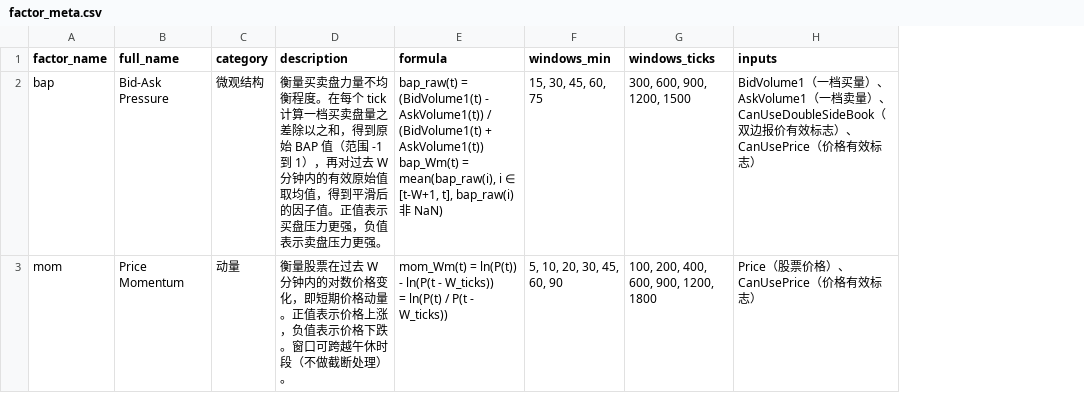
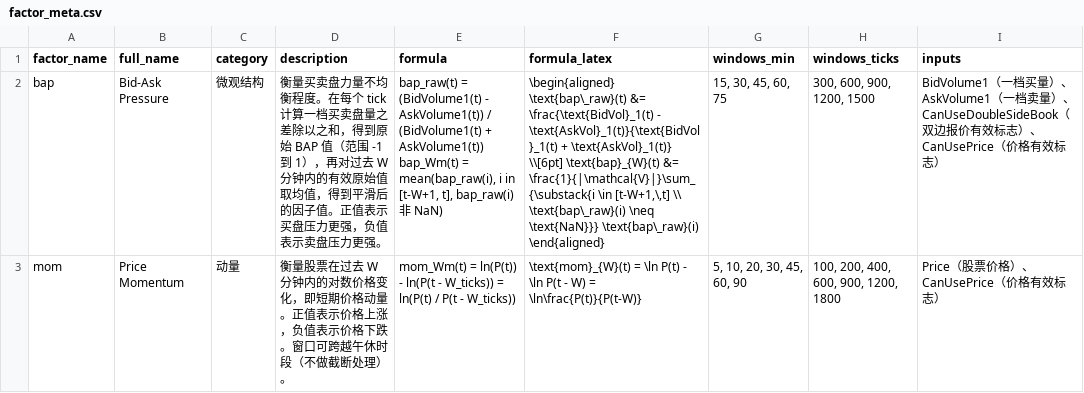
Before and after one commit to Alannimoon/alpha-pipeline, a CSV file: config/factor_meta.csv, drawn as a sheet; only a part is shown; the diff names each change by its address in the sheet, - before the commit and + after, or states it on an @@ line.

Commit message:
latex formula; per-day pnl stats

```diff
--- a/config/factor_meta.csv
+++ b/config/factor_meta.csv
+column F (formula_latex), rows 2-3: \begin{aligned} \text{bap\_raw}(t) &= \frac{\text{BidVol}_1(t) - \text{AskVol}_1(t)}{\text{BidVol}_1(t) + \text{AskVol}_1(t)} \\[6pt] \text{bap}_{W}(t) &= \frac{1}{|\mathcal{V}|}\sum_{\substack{i \in [t-W+1,\,t] \\ \text{bap\_raw}(i) \neq \text{NaN}}} \text{bap\_raw}(i) \end{aligned} | \text{mom}_{W}(t) = \ln P(t) - \ln P(t - W) = \ln\frac{P(t)}{P(t-W)}
-E2 (formula): …mean(bap_raw(i), i ∈ [t-W+1, t],…
+E2 (formula): …mean(bap_raw(i), i in [t-W+1, t],…
-E3 (formula): …- W_ticks))
+E3 (formula): …- W_ticks))
```
Also changed, not shown: 1 other file.
